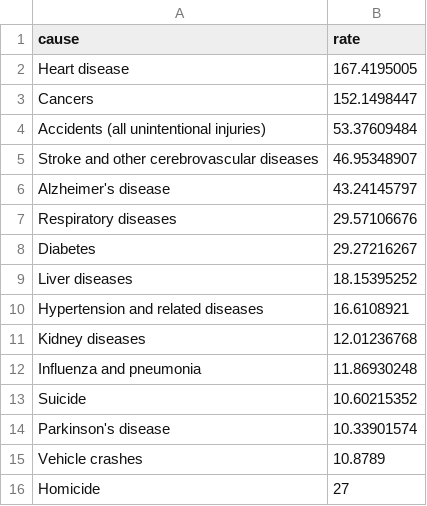
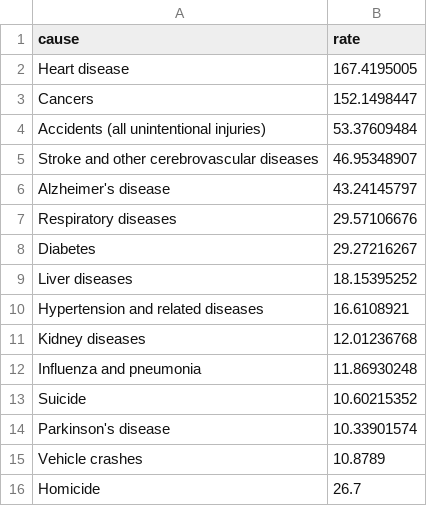
Before and after one commit to abcotvdata/safetytracker_oakland, a CSV file: data/source/health/ca_death_rates.csv, drawn as a sheet.

```diff
--- a/data/source/health/ca_death_rates.csv
+++ b/data/source/health/ca_death_rates.csv
@@ -15,2 +15,2 @@ Parkinson's disease,10.33901574
 Vehicle crashes,10.8789
-Homicide,27
+Homicide,26.7
```
Also changed, not shown: data/output/oakland_crime.csv, data/output/recent/oakland_crime_recent.csv, 37 other files.
